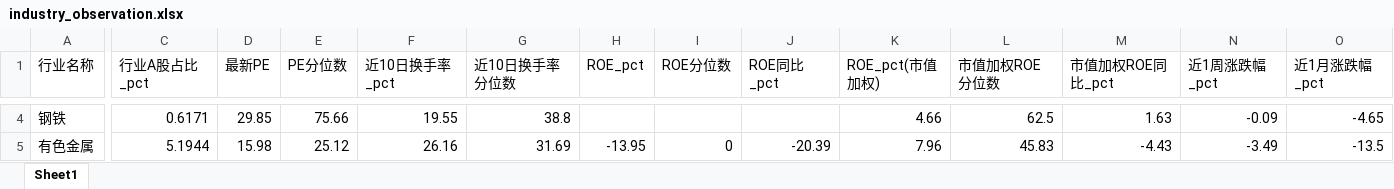
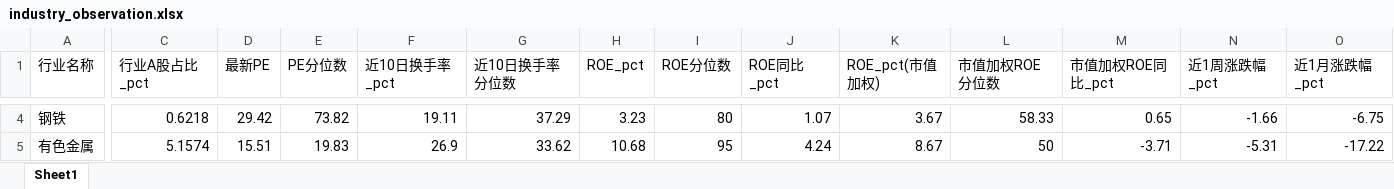
Before and after one commit to Alpha9527-Daniel/Industry-Insight, an Excel workbook: data/industry_cache/industry_observation.xlsx, sheet Sheet1, drawn as a sheet; only a part is shown, gaps mark what is left out; values as stored, in another font and other column widths than the file's, no borders; the diff covers the shown part only; the diff names each change by its address in the sheet, - before the commit and + after, or states it on an @@ line.

```diff
--- a/data/industry_cache/industry_observation.xlsx (sheet Sheet1)
+++ b/data/industry_cache/industry_observation.xlsx (sheet Sheet1)
-C4 (行业A股占比_pct): 0.6171
+C4 (行业A股占比_pct): 0.6218
-D4 (最新PE): 29.85
+D4 (最新PE): 29.42
-E4 (PE分位数): 75.66
+E4 (PE分位数): 73.82
-F4 (近10日换手率_pct): 19.55
+F4 (近10日换手率_pct): 19.11
-G4 (近10日换手率分位数): 38.8
+G4 (近10日换手率分位数): 37.29
-H4 (ROE_pct): (empty)
+H4 (ROE_pct): 3.23
-I4 (ROE分位数): (empty)
+I4 (ROE分位数): 80
-J4 (ROE同比_pct): (empty)
+J4 (ROE同比_pct): 1.07
-K4 (ROE_pct(市值加权)): 4.66
+K4 (ROE_pct(市值加权)): 3.67
-L4 (市值加权ROE分位数): 62.5
+L4 (市值加权ROE分位数): 58.33
-M4 (市值加权ROE同比_pct): 1.63
+M4 (市值加权ROE同比_pct): 0.65
-N4 (近1周涨跌幅_pct): -0.09
+N4 (近1周涨跌幅_pct): -1.66
-O4 (近1月涨跌幅_pct): -4.65
+O4 (近1月涨跌幅_pct): -6.75
-C5 (行业A股占比_pct): 5.1944
+C5 (行业A股占比_pct): 5.1574
-D5 (最新PE): 15.98
+D5 (最新PE): 15.51
-E5 (PE分位数): 25.12
+E5 (PE分位数): 19.83
-F5 (近10日换手率_pct): 26.16
+F5 (近10日换手率_pct): 26.9
-G5 (近10日换手率分位数): 31.69
+G5 (近10日换手率分位数): 33.62
-H5 (ROE_pct): -13.95
+H5 (ROE_pct): 10.68
-I5 (ROE分位数): 0
+I5 (ROE分位数): 95
-J5 (ROE同比_pct): -20.39
+J5 (ROE同比_pct): 4.24
-K5 (ROE_pct(市值加权)): 7.96
+K5 (ROE_pct(市值加权)): 8.67
-L5 (市值加权ROE分位数): 45.83
+L5 (市值加权ROE分位数): 50
-M5 (市值加权ROE同比_pct): -4.43
+M5 (市值加权ROE同比_pct): -3.71
-N5 (近1周涨跌幅_pct): -3.49
+N5 (近1周涨跌幅_pct): -5.31
-O5 (近1月涨跌幅_pct): -13.5
+O5 (近1月涨跌幅_pct): -17.22
```
Also changed, not shown: 308 edited cells elsewhere in this sheet, 58 other files.
